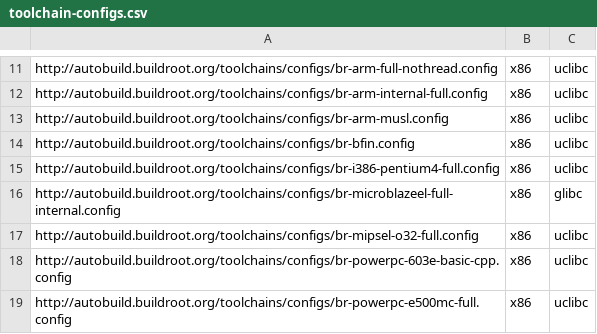
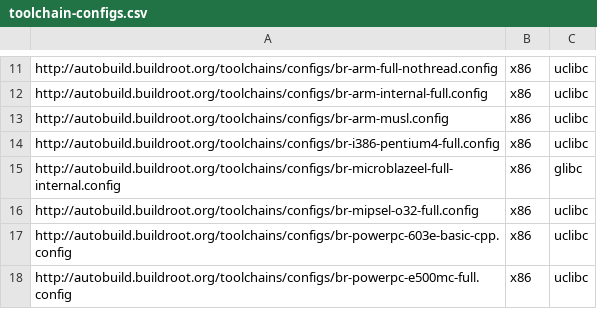
Before and after one commit to atharvalele/buildroot-test, a CSV file: web/toolchains/configs/toolchain-configs.csv, drawn as a sheet; only a part is shown, gaps mark what is left out; the diff names each change by its address in the sheet, - before the commit and + after, or states it on an @@ line.

Commit message:
toolchains/configs: remove Buildroot Blackfin toolchain
We have removed support for Blackfin in the internal toolchain
backend, since it's not working well and nobody cares. So there's no
point in using an external Blackfin toolchain built by Buildroot.

Signed-off-by: Thomas Petazzoni <thomas.petazzoni@free-electrons.com>

```diff
--- a/web/toolchains/configs/toolchain-configs.csv
+++ b/web/toolchains/configs/toolchain-configs.csv
-row 14: http://autobuild.buildroot.org/toolchains/configs/br-bfin.config | x86 | uclibc
```
